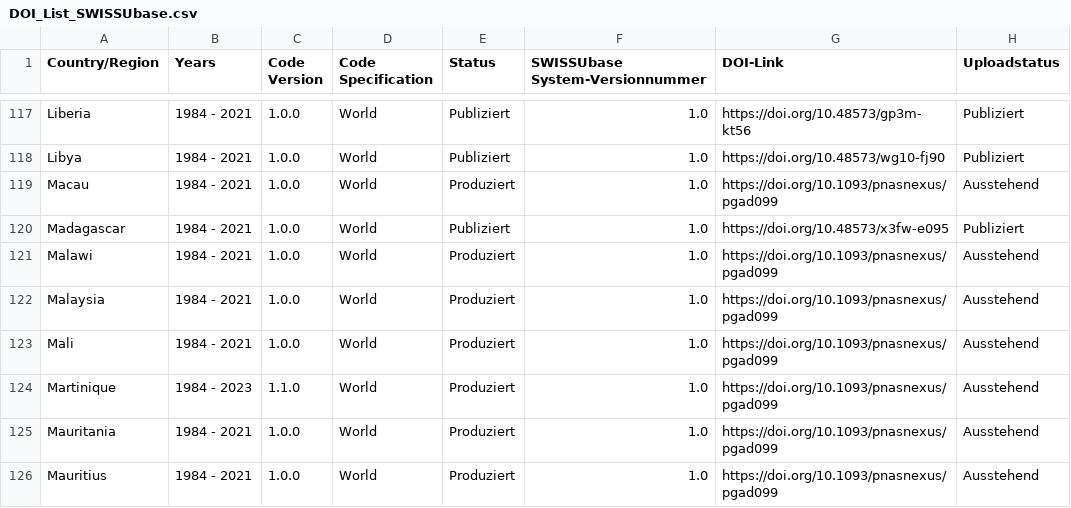
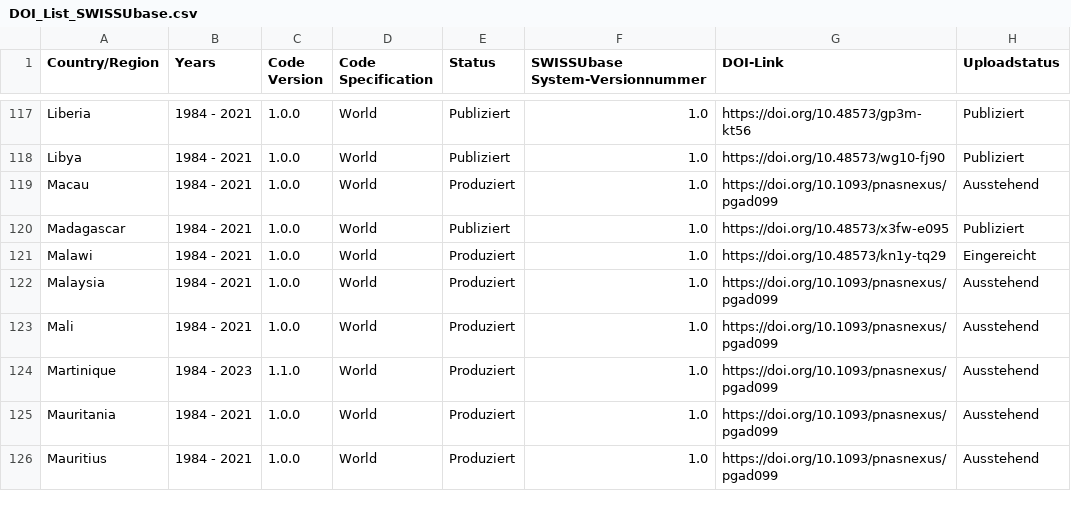
Before and after one commit to plehnert/surfacegroups, a CSV file: DOI_List_SWISSUbase.csv, drawn as a sheet; only a part is shown, gaps mark what is left out.

Commit message:
Update DOI_List_SWISSUbase.csv

```diff
--- a/DOI_List_SWISSUbase.csv
+++ b/DOI_List_SWISSUbase.csv
@@ -120,3 +120,3 @@ Macau,1984 - 2021,1.0.0,World,Produziert,1.0,https://doi.org/10.1093/pnasnexus/p
 Madagascar,1984 - 2021,1.0.0,World,Publiziert,1.0,https://doi.org/10.48573/x3fw-e095,Publiziert
-Malawi,1984 - 2021,1.0.0,World,Produziert,1.0,https://doi.org/10.1093/pnasnexus/pgad099,Ausstehend
+Malawi,1984 - 2021,1.0.0,World,Produziert,1.0,https://doi.org/10.48573/kn1y-tq29,Eingereicht
 Malaysia,1984 - 2021,1.0.0,World,Produziert,1.0,https://doi.org/10.1093/pnasnexus/pgad099,Ausstehend
```
